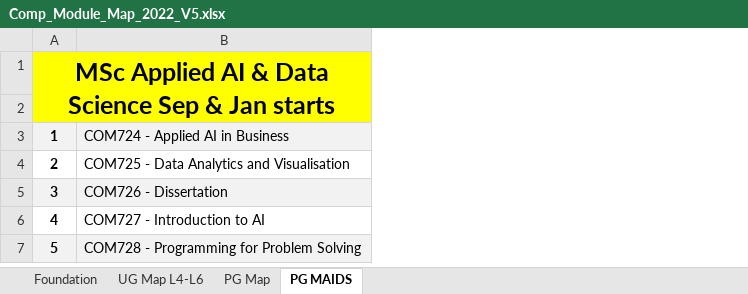
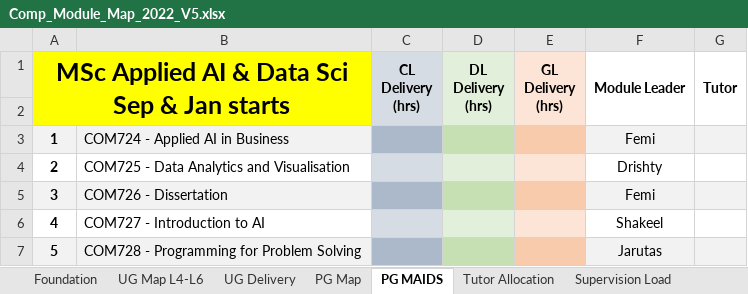
Before and after one commit to martinsolent/solent_store, an Excel workbook: docs/Comp_Module_Map_2022_V5.xlsx, sheet PG MAIDS, drawn as a sheet; values as stored, in another font and other column widths than the file's, no borders; the diff names each change by its address in the sheet, - before the commit and + after, or states it on an @@ line.

```diff
--- a/docs/Comp_Module_Map_2022_V5.xlsx (sheet PG MAIDS)
+++ b/docs/Comp_Module_Map_2022_V5.xlsx (sheet PG MAIDS)
+sheet tab: UG Delivery
+sheet tab: Tutor Allocation
+sheet tab: Supervision Load
+column C (CL Delivery (hrs)), empty
+column D (DL Delivery (hrs)), empty
+column E (GL Delivery (hrs)), empty
+column F (Module Leader), rows 3-7: Femi | Drishty | Femi | Shakeel | Jarutas
+column G (Tutor), empty
-A1: MSc Applied AI & Data Science Sep & Jan starts
+A1: MSc Applied AI & Data Sci Sep & Jan starts
```
Also changed, not shown: sheet UG Map L4-L6, sheet PG Map, sheet Foundation, other sheet tabs, docs/comp_student_numbers_2022.xlsx.
